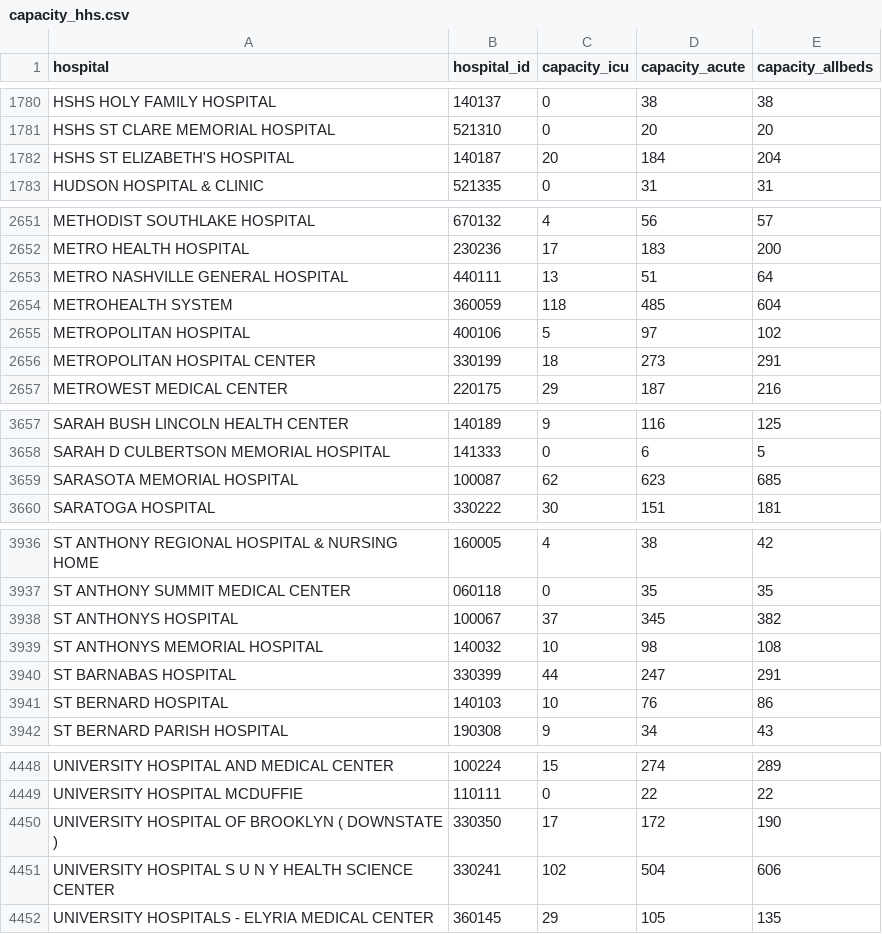
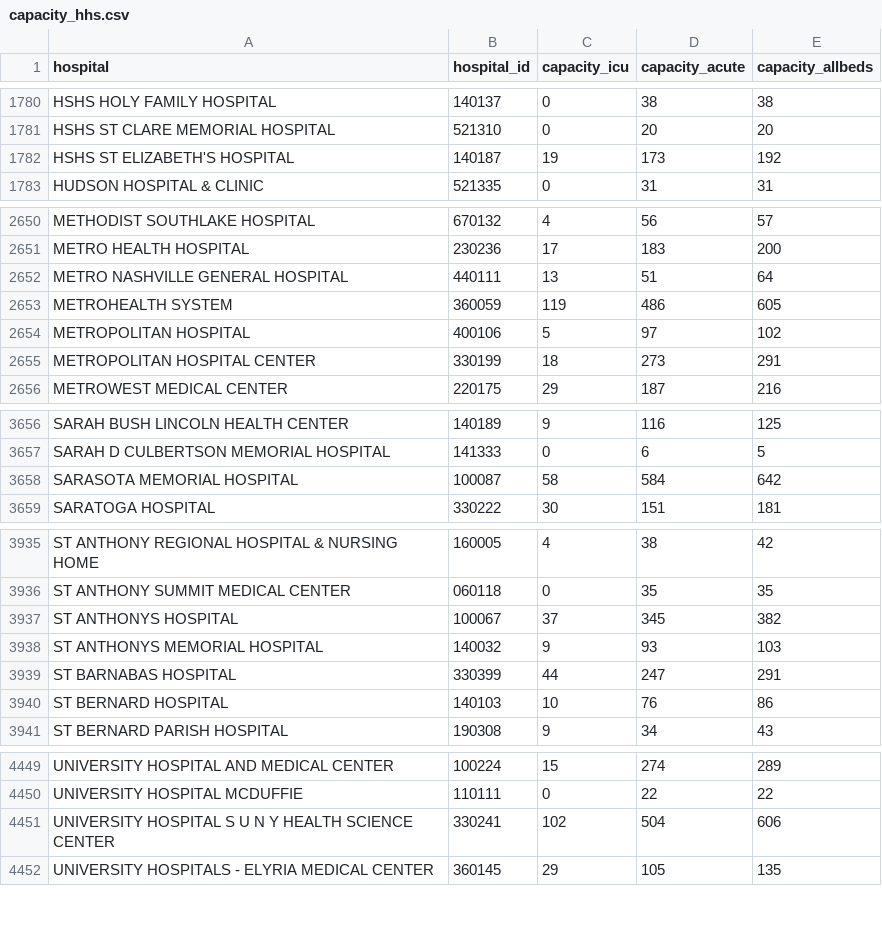
Before and after one commit to flixpar/covid-patient-redistribution-site, a CSV file: data/capacity_hhs.csv, drawn as a sheet; only a part is shown, gaps mark what is left out; the diff covers the shown part only.

```diff
--- a/data/capacity_hhs.csv
+++ b/data/capacity_hhs.csv
@@ -1781,3 +1781,3 @@ HSHS HOLY FAMILY HOSPITAL,140137,0,38,38
 HSHS ST CLARE MEMORIAL HOSPITAL,521310,0,20,20
-HSHS ST ELIZABETH'S HOSPITAL,140187,20,184,204
+HSHS ST ELIZABETH'S HOSPITAL,140187,19,173,192
 HUDSON HOSPITAL & CLINIC,521335,0,31,31
@@ -2653,3 +2652,3 @@ METRO HEALTH HOSPITAL,230236,17,183,200
 METRO NASHVILLE GENERAL HOSPITAL,440111,13,51,64
-METROHEALTH SYSTEM,360059,118,485,604
+METROHEALTH SYSTEM,360059,119,486,605
 METROPOLITAN HOSPITAL,400106,5,97,102
@@ -3658,3 +3657,3 @@ SARAH BUSH LINCOLN HEALTH CENTER,140189,9,116,125
 SARAH D CULBERTSON MEMORIAL HOSPITAL,141333,0,6,5
-SARASOTA MEMORIAL HOSPITAL,100087,62,623,685
+SARASOTA MEMORIAL HOSPITAL,100087,58,584,642
 SARATOGA HOSPITAL,330222,30,151,181
@@ -3938,3 +3937,3 @@ ST ANTHONY SUMMIT MEDICAL CENTER,060118,0,35,35
 ST ANTHONYS HOSPITAL,100067,37,345,382
-ST ANTHONYS MEMORIAL HOSPITAL,140032,10,98,108
+ST ANTHONYS MEMORIAL HOSPITAL,140032,9,93,103
 ST BARNABAS HOSPITAL,330399,44,247,291
@@ -4449,3 +4450,2 @@ UNIVERSITY HOSPITAL AND MEDICAL CENTER,100224,15,274,289
 UNIVERSITY HOSPITAL MCDUFFIE,110111,0,22,22
-UNIVERSITY HOSPITAL OF BROOKLYN ( DOWNSTATE ),330350,17,172,190
 UNIVERSITY HOSPITAL S U N Y HEALTH SCIENCE CENTER,330241,102,504,606
```
Also changed, not shown: 3 added rows, 2 removed rows and 15 edited cells elsewhere in this file, data/hhs_current_load.csv, data/hhs_hospital_meta.csv, 19 other files.
